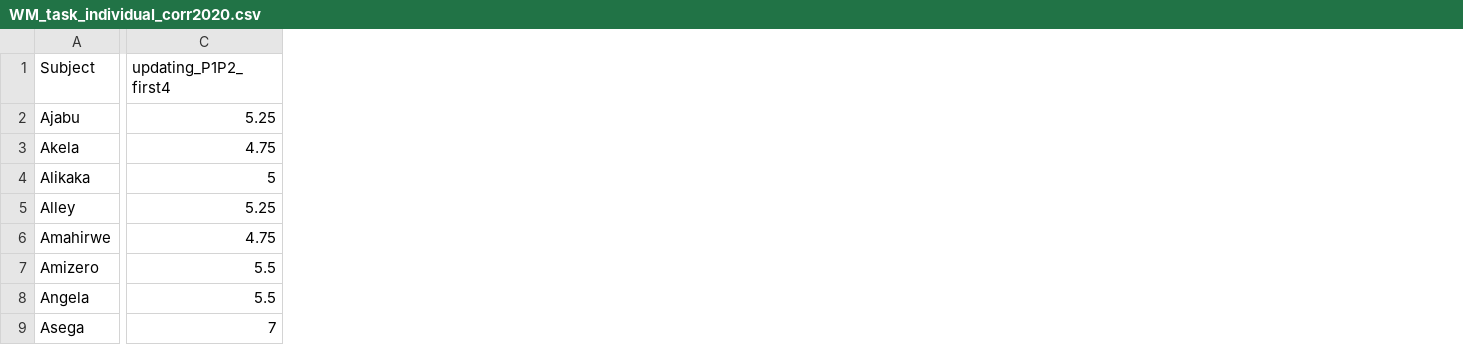
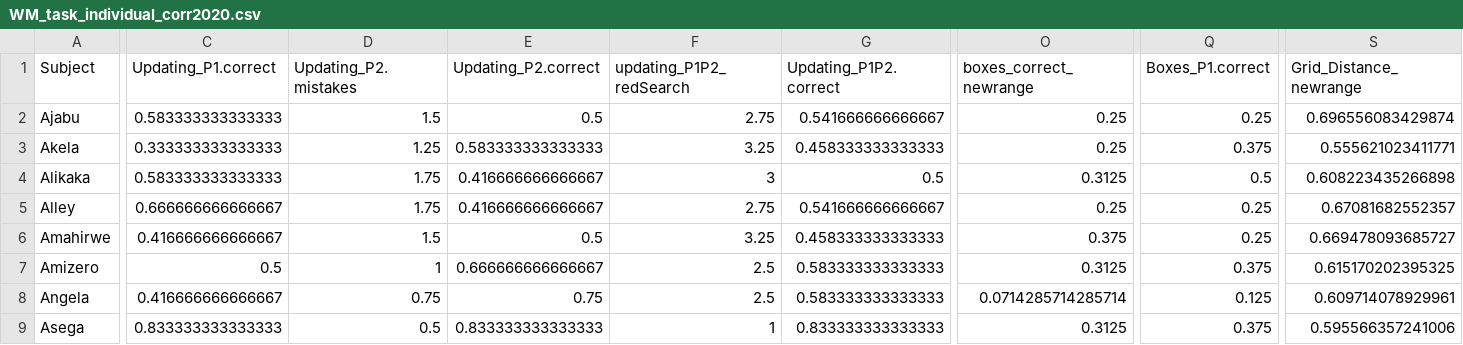
Before and after one commit to cvoelter/eftb, a CSV file: EF_tasks/WM_task_individual_corr2020.csv, drawn as a sheet; only a part is shown, gaps mark what is left out; removed rows and columns are numbered as before the commit, all else as after; the diff names each change by its address in the sheet, - before the commit and + after, or states it on an @@ line.

Commit message:
factor analysis for the chimp data set

```diff
--- a/EF_tasks/WM_task_individual_corr2020.csv
+++ b/EF_tasks/WM_task_individual_corr2020.csv
-column C (updating_P1P2_first4), rows 2-9: 5.25 | 4.75 | 5 | 5.25 | 4.75 | 5.5 | 5.5 | 7
+column C (Updating_P1.correct), rows 2-9: 0.583333333333333 | 0.333333333333333 | 0.583333333333333 | 0.666666666666667 | 0.416666666666667 | 0.5 | 0.416666666666667 | 0.833333333333333
+column D (Updating_P2.mistakes), rows 2-9: 1.5 | 1.25 | 1.75 | 1.75 | 1.5 | 1 | 0.75 | 0.5
+column E (Updating_P2.correct), rows 2-9: 0.5 | 0.583333333333333 | 0.416666666666667 | 0.416666666666667 | 0.5 | 0.666666666666667 | 0.75 | 0.833333333333333
+column F (updating_P1P2_redSearch), rows 2-9: 2.75 | 3.25 | 3 | 2.75 | 3.25 | 2.5 | 2.5 | 1
+column G (Updating_P1P2.correct), rows 2-9: 0.541666666666667 | 0.458333333333333 | 0.5 | 0.541666666666667 | 0.458333333333333 | 0.583333333333333 | 0.583333333333333 | 0.833333333333333
+column O (boxes_correct_newrange), rows 2-9: 0.25 | 0.25 | 0.3125 | 0.25 | 0.375 | 0.3125 | 0.0714285714285714 | 0.3125
+column Q (Boxes_P1.correct), rows 2-9: 0.25 | 0.375 | 0.5 | 0.25 | 0.25 | 0.375 | 0.125 | 0.375
+column S (Grid_Distance_newrange), rows 2-9: 0.696556083429874 | 0.555621023411771 | 0.608223435266898 | 0.67081682552357 | 0.669478093685727 | 0.615170202395325 | 0.609714078929961 | 0.595566357241006
```
Also changed, not shown: EF_tasks/Shifting_task_individual_corr2020.csv, 28 other files.
